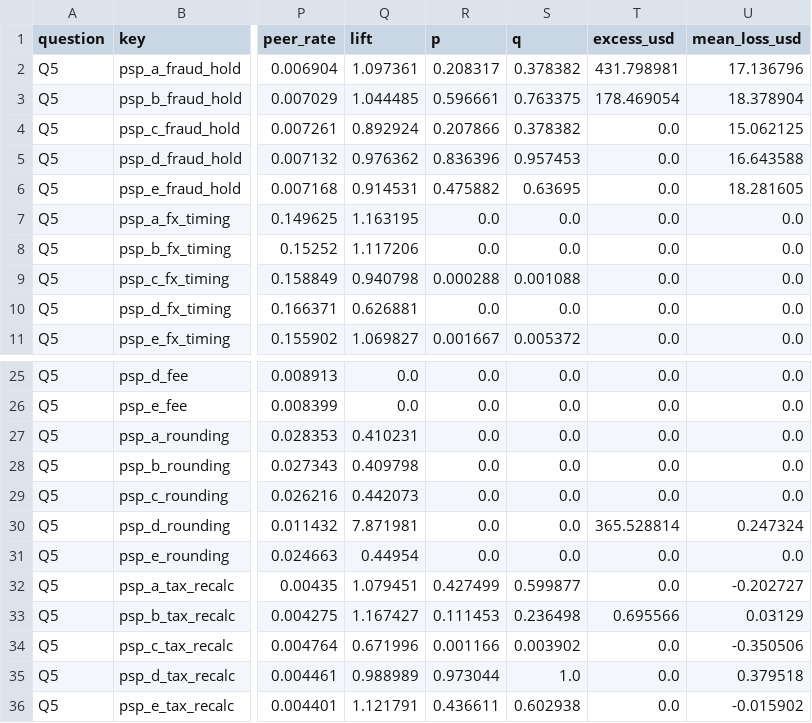
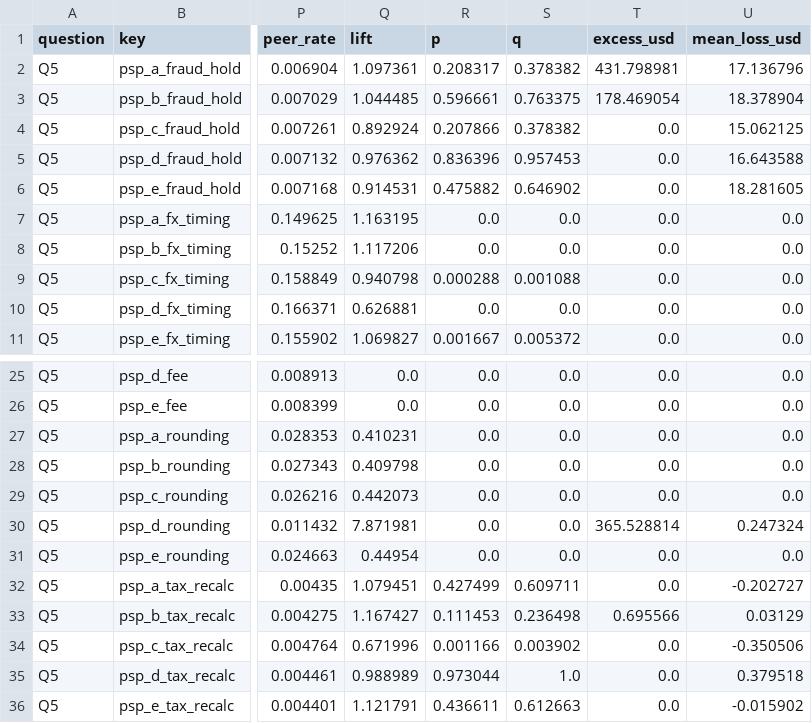
Before and after one commit to saeed-vayghan/yuno-data, a CSV file: casamarket-recon/reports/analysis/q5_cause_psp.csv, drawn as a sheet; only a part is shown, gaps mark what is left out; the diff names each change by its address in the sheet, - before the commit and + after, or states it on an @@ line.

```diff
--- a/casamarket-recon/reports/analysis/q5_cause_psp.csv
+++ b/casamarket-recon/reports/analysis/q5_cause_psp.csv
-S6 (q): 0.63695
+S6 (q): 0.646902
-S32 (q): 0.599877
+S32 (q): 0.609711
-S36 (q): 0.602938
+S36 (q): 0.612663
```
Also changed, not shown: casamarket-recon/reports/analysis/glm.csv, casamarket-recon/reports/analysis/q1_country.csv, 53 other files.
